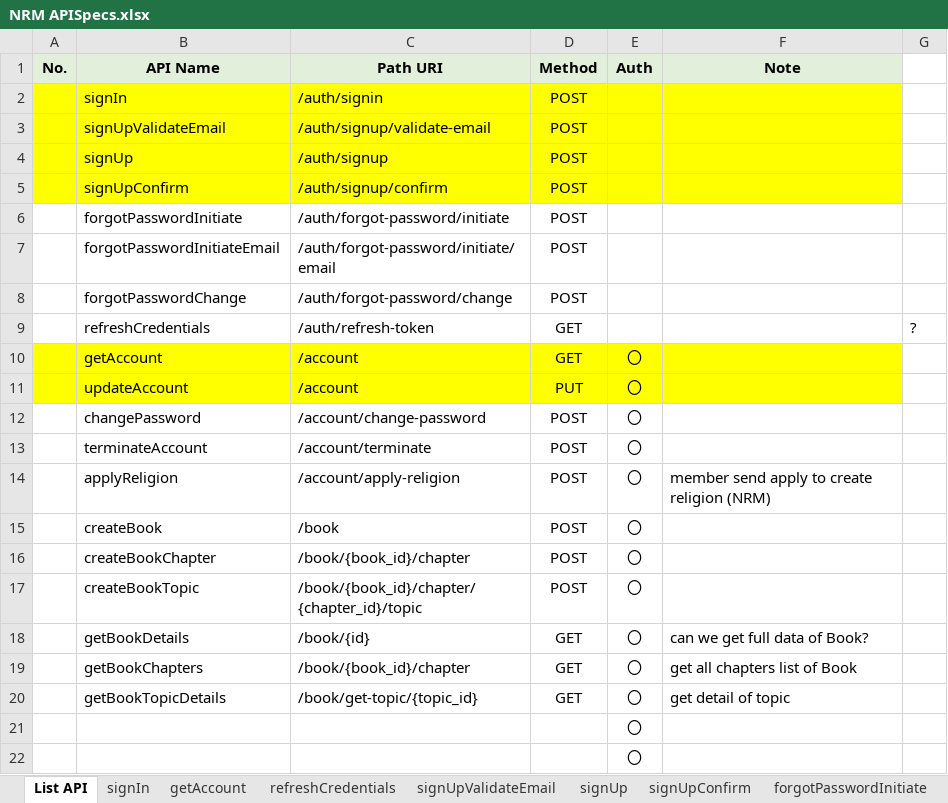
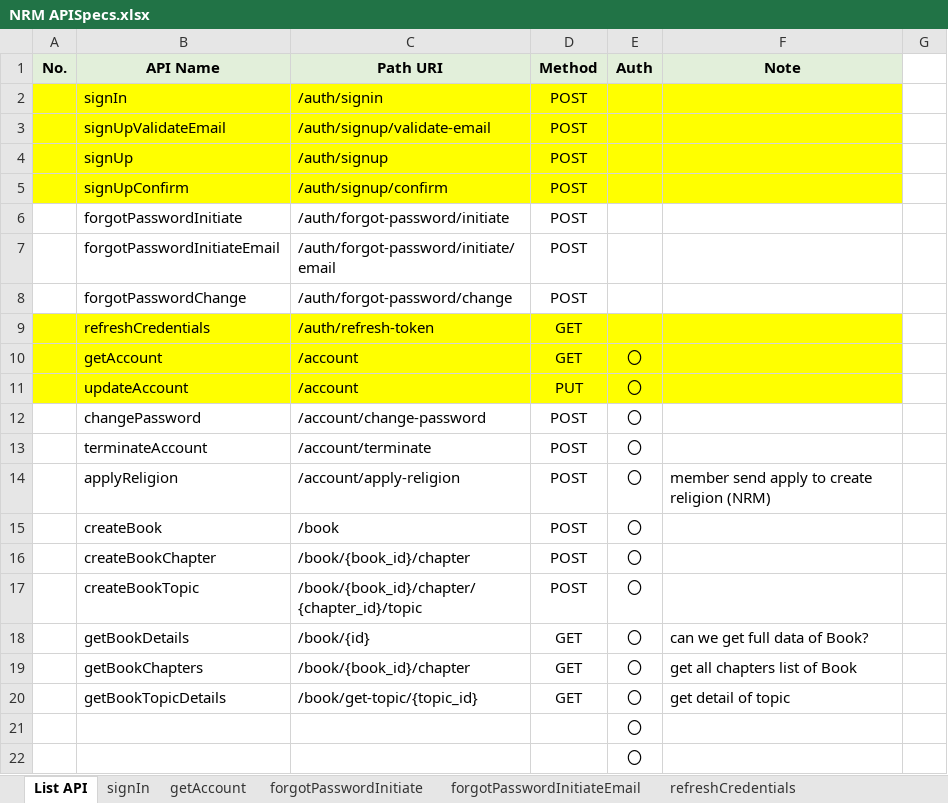
Before and after one commit to PhuongTTH2/news, an Excel workbook: document/NRM APISpecs.xlsx, sheet List API, drawn as a sheet; values as stored, in another font and other column widths than the file's, no borders; the diff names each change by its address in the sheet, - before the commit and + after, or states it on an @@ line.

Commit message:
Add auth login v3

```diff
--- a/document/NRM APISpecs.xlsx (sheet List API)
+++ b/document/NRM APISpecs.xlsx (sheet List API)
@@ sheet tab order changed: List API | signIn | getAccount | forgotPasswordInitiate | forgotPasswordInitiateEmail | refreshCredentials @@
-A9:F9 fill: none
+A9:F9 fill: #FFFF00
-G9: ?
+G9: (empty)
```
Also changed, not shown: document/doc.xlsx, 16 other files.
